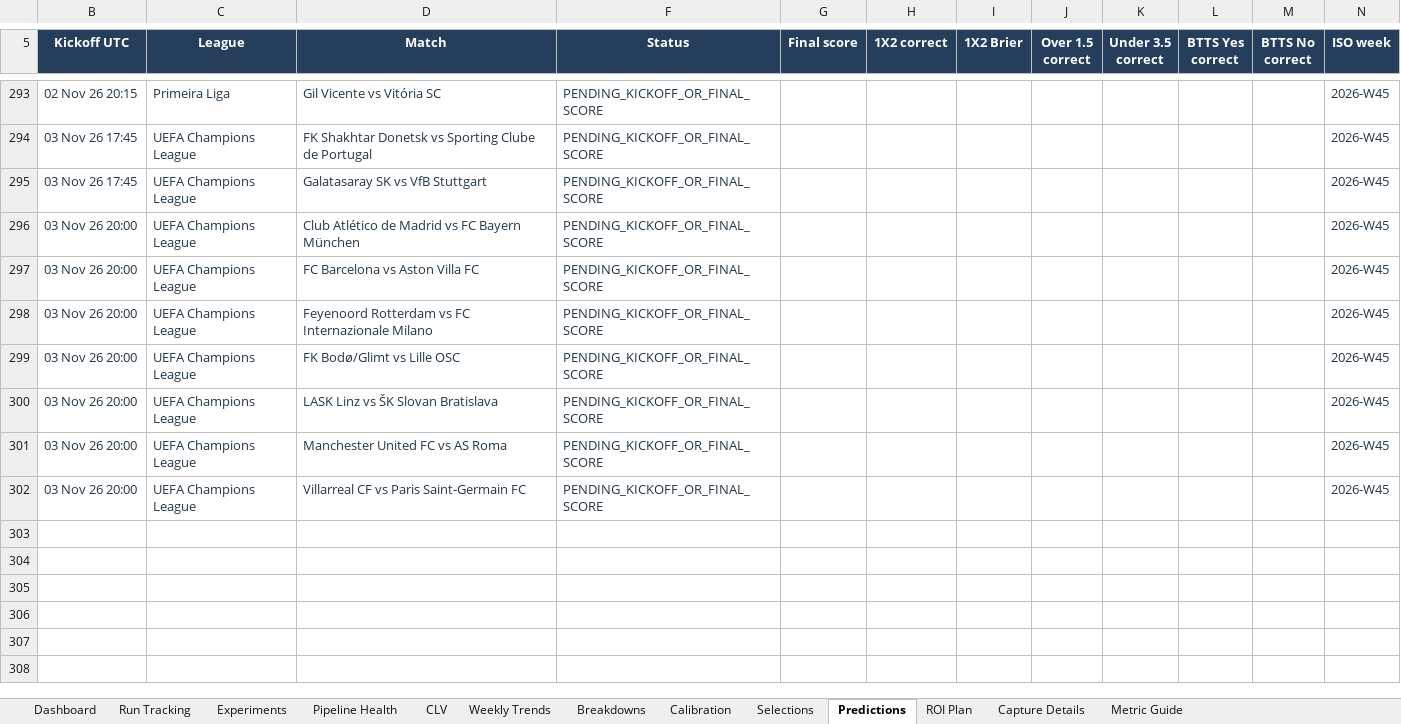
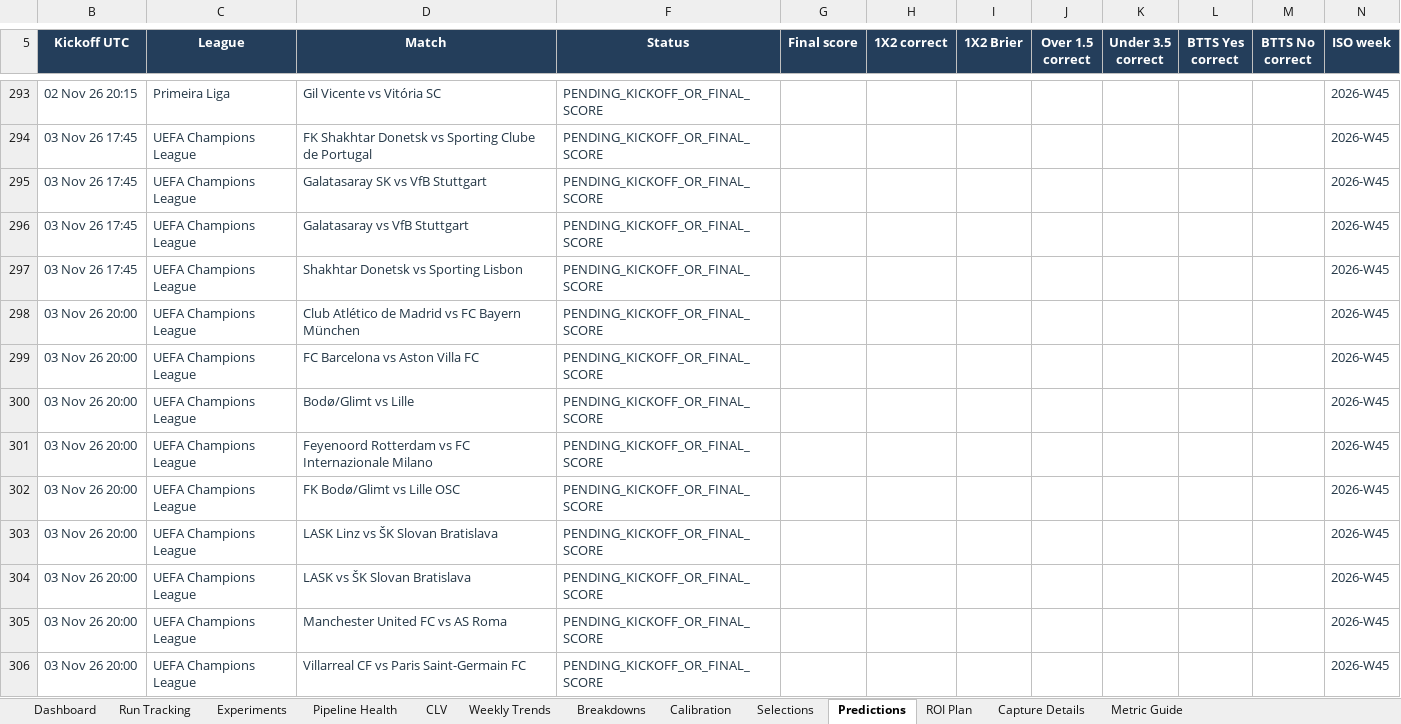
Before and after one commit to paulmaina/football-value-pipeline, an Excel workbook: football_output_v2/readable/football_performance_report.xlsx, sheet Predictions, drawn as a sheet; only a part is shown, gaps mark what is left out; values as stored, in another font and other column widths than the file's, no borders; table styles not drawn; the diff names each change by its address in the sheet, - before the commit and + after, or states it on an @@ line.

```diff
--- a/football_output_v2/readable/football_performance_report.xlsx (sheet Predictions)
+++ b/football_output_v2/readable/football_performance_report.xlsx (sheet Predictions)
+row 296: 03 Nov 26 17:45 | UEFA Champions League | Galatasaray vs VfB Stuttgart | PENDING_KICKOFF_OR_FINAL_SCORE |  |  |  |  |  |  |  | 2026-W45
+row 297: 03 Nov 26 17:45 | UEFA Champions League | Shakhtar Donetsk vs Sporting Lisbon | PENDING_KICKOFF_OR_FINAL_SCORE |  |  |  |  |  |  |  | 2026-W45
+row 300: 03 Nov 26 20:00 | UEFA Champions League | Bodø/Glimt vs Lille | PENDING_KICKOFF_OR_FINAL_SCORE |  |  |  |  |  |  |  | 2026-W45
+row 304: 03 Nov 26 20:00 | UEFA Champions League | LASK vs ŠK Slovan Bratislava | PENDING_KICKOFF_OR_FINAL_SCORE |  |  |  |  |  |  |  | 2026-W45
```
Also changed, not shown: sheet Pipeline Health, sheet Selections, sheet ROI Plan, sheet Breakdowns, sheet Capture Details, sheet Run Tracking, 2 more sheets, formulas that keep their value, hidden cells, 53 other files.
